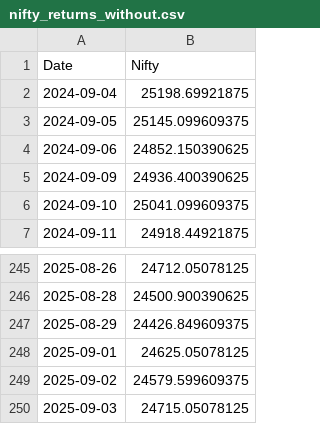
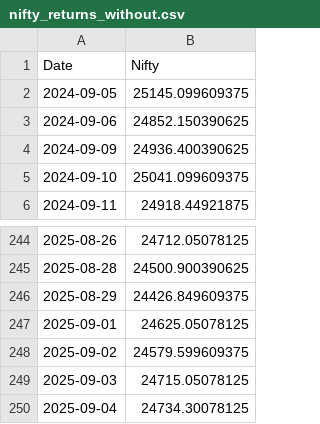
Before and after one commit to rahuly3108/Stock_pyodide, a CSV file: nifty_returns_without.csv, drawn as a sheet; only a part is shown, gaps mark what is left out.

```diff
--- a/nifty_returns_without.csv
+++ b/nifty_returns_without.csv
@@ -1,3 +1,2 @@
 Date,Nifty
-2024-09-04,25198.69921875
 2024-09-05,25145.099609375
@@ -250 +249,2 @@ Date,Nifty
 2025-09-03,24715.05078125
+2025-09-04,24734.30078125
```
Also changed, not shown: nifty_returns.csv, stock_prt_chng.csv, 1 other file.
